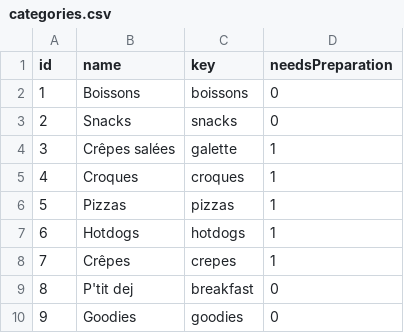
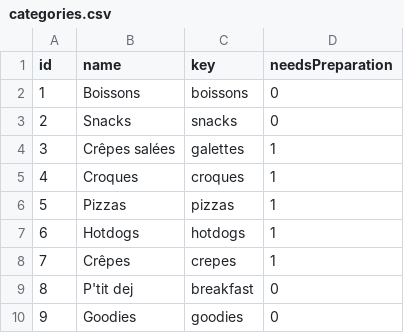
Before and after one commit to ungdev/UA-bouffe, a CSV file: seed/categories.csv, drawn as a sheet.

Commit message:
update: seed data

```diff
--- a/seed/categories.csv
+++ b/seed/categories.csv
@@ -3,3 +3,3 @@ id,name,key,needsPreparation
 2,Snacks,snacks,0
-3,Crêpes salées,galette,1
+3,Crêpes salées,galettes,1
 4,Croques,croques,1
```
Also changed, not shown: 1 other file.
